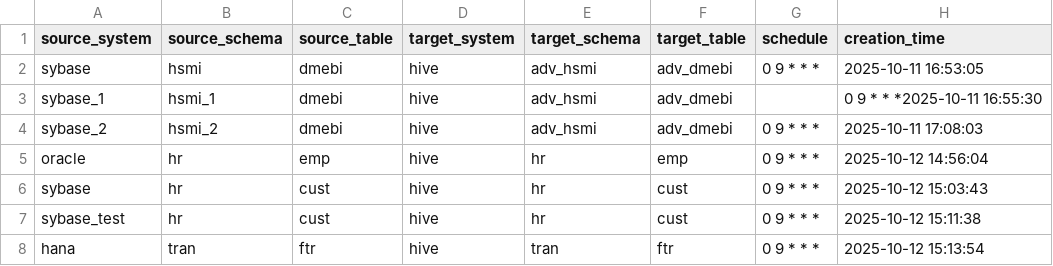
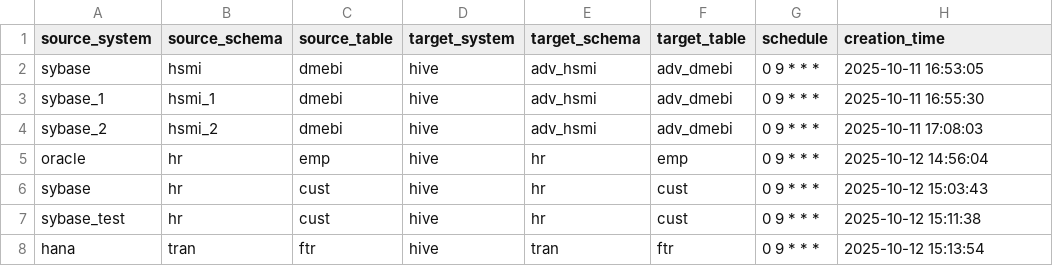
Before and after one commit to vamsha/data_ingestion, a CSV file: config/ingestion.csv, drawn as a sheet.

Commit message:
Update ingestion.csv

```diff
--- a/config/ingestion.csv
+++ b/config/ingestion.csv
@@ -2,3 +2,3 @@ source_system,source_schema,source_table,target_system,target_schema,target_tabl
 sybase,hsmi,dmebi,hive,adv_hsmi,adv_dmebi,0 9 * * *,2025-10-11 16:53:05
-sybase_1,hsmi_1,dmebi,hive,adv_hsmi,adv_dmebi,,0 9 * * *2025-10-11 16:55:30
+sybase_1,hsmi_1,dmebi,hive,adv_hsmi,adv_dmebi,0 9 * * *,2025-10-11 16:55:30
 sybase_2,hsmi_2,dmebi,hive,adv_hsmi,adv_dmebi,0 9 * * *,2025-10-11 17:08:03
```
